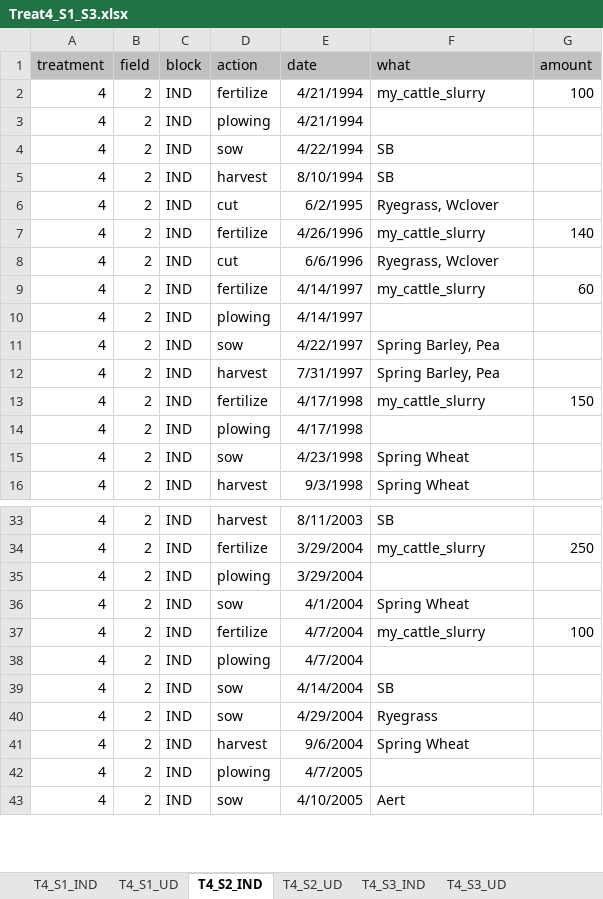
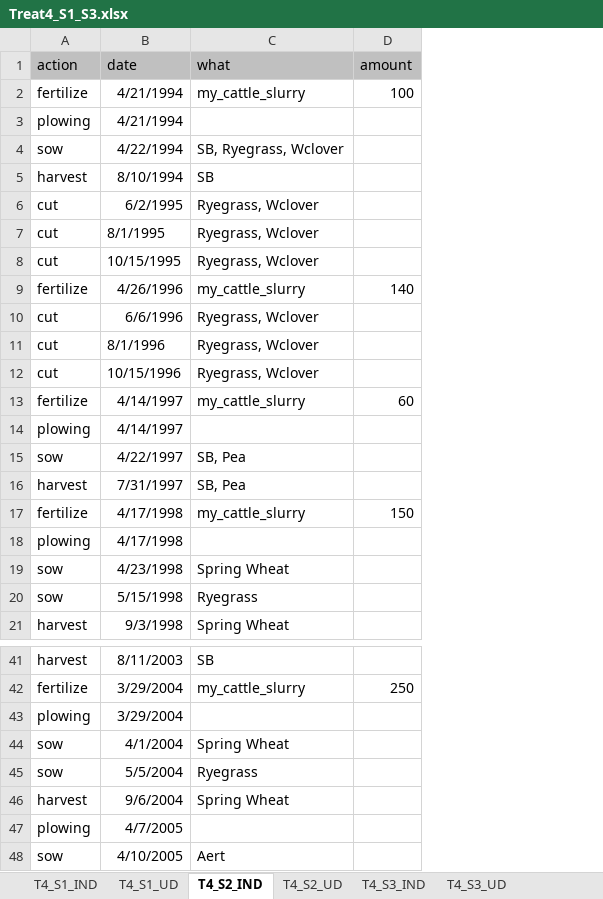
Before and after one commit to JacobGudbjerg/PyDaisy, an Excel workbook: Projects/STYR-N/RunDaisy/Treat4_S1_S3.xlsx, sheet T4_S2_IND, drawn as a sheet; only a part is shown, gaps mark what is left out; values as stored, in another font and other column widths than the file's, no borders; removed rows and columns are numbered as before the commit, all else as after; the diff covers the shown part only; the diff names each change by its address in the sheet, - before the commit and + after, or states it on an @@ line.

```diff
--- a/Projects/STYR-N/RunDaisy/Treat4_S1_S3.xlsx (sheet T4_S2_IND)
+++ b/Projects/STYR-N/RunDaisy/Treat4_S1_S3.xlsx (sheet T4_S2_IND)
-column A (treatment), rows 2-16: all 4; rows 33-36: all 4; rows 40-43: all 4
-column B (field), rows 2-16: all 2; rows 33-36: all 2; rows 40-43: all 2
-column C (block), rows 2-16: all IND; rows 33-36: all IND; rows 40-43: all IND
-C4 (what): SB
+C4 (what): SB, Ryegrass, Wclover
+row 7: cut | 8/1/1995 | Ryegrass, Wclover
+row 8: cut | 10/15/1995 | Ryegrass, Wclover
+row 11: cut | 8/1/1996 | Ryegrass, Wclover
+row 12: cut | 10/15/1996 | Ryegrass, Wclover
-C15:C16 (what): Spring Barley, Pea
+C15:C16 (what): SB, Pea
+row 20: sow | 5/15/1998 | Ryegrass
-row 37: 4 | 2 | IND | fertilize | 4/7/2004 | my_cattle_slurry | 100
-row 38: 4 | 2 | IND | plowing | 4/7/2004
-row 39: 4 | 2 | IND | sow | 4/14/2004 | SB
-B45 (date): 4/29/2004
+B45 (date): 5/5/2004
```
Also changed, not shown: 4 added rows, 3 removed rows and 1 edited cell elsewhere in this sheet, sheet T4_S3_UD, sheet T4_S3_IND, sheet T4_S2_UD, sheet T4_S1_UD, sheet T4_S1_IND, Projects/STYR-N/Treat4_S1_S3.xlsx, 9 other files.
